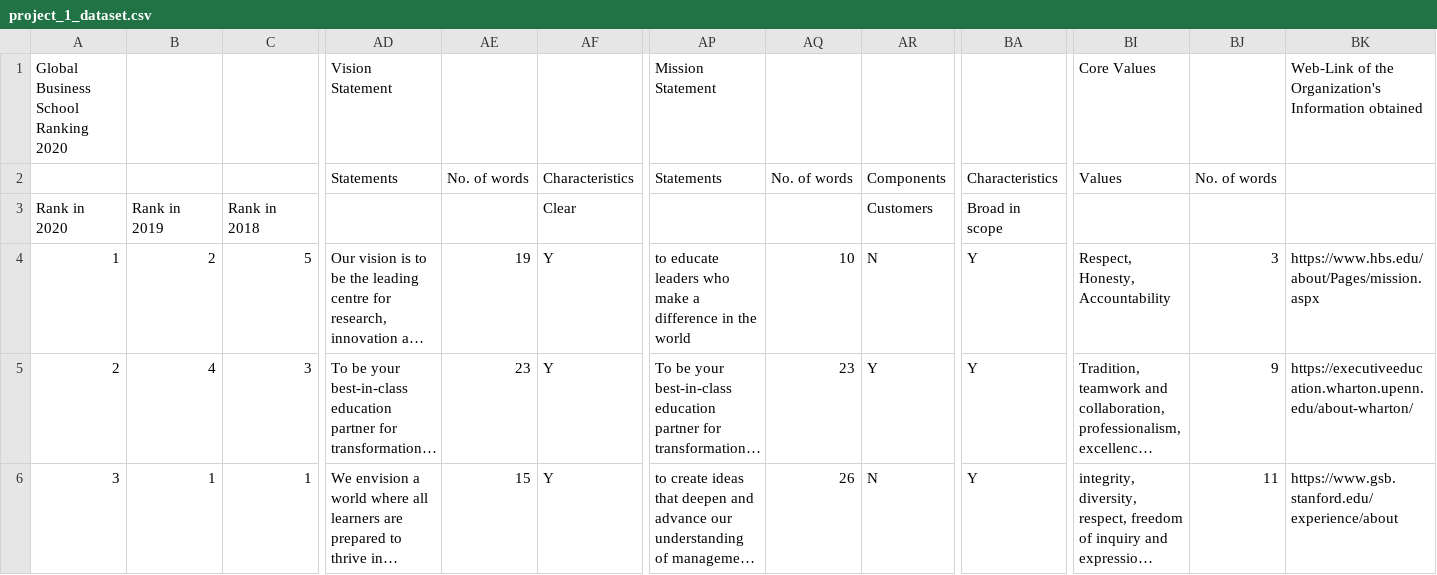
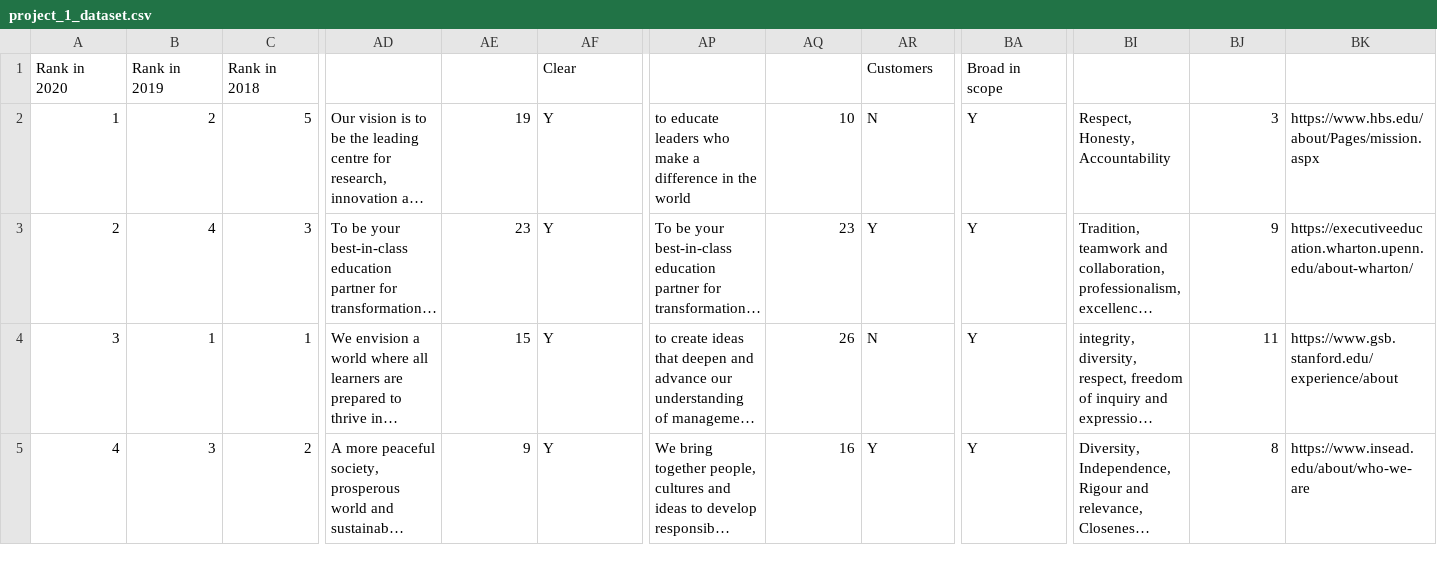
Before and after one commit to SebastianWikt/DS4002-P1, a CSV file: project_1_dataset.csv, drawn as a sheet; only a part is shown, gaps mark what is left out; the shorter side is filled out with more unchanged rows; long unchanged cells end in …; rows hold the shown columns only; the diff names each change by its address in the sheet, - before the commit and + after, or states it on an @@ line.

Commit message:
Add files via upload

```diff
--- a/project_1_dataset.csv
+++ b/project_1_dataset.csv
-row 1: Global Business School Ranking 2020 |  |  | Vision Statement |  |  | Mission Statement |  |  |  | Core Values |  | Web-Link of the Organization's Information obtained
-row 2:  |  |  | Statements | No. of words | Characteristics | Statements | No. of words | Components | Characteristics | Values | No. of words
```
